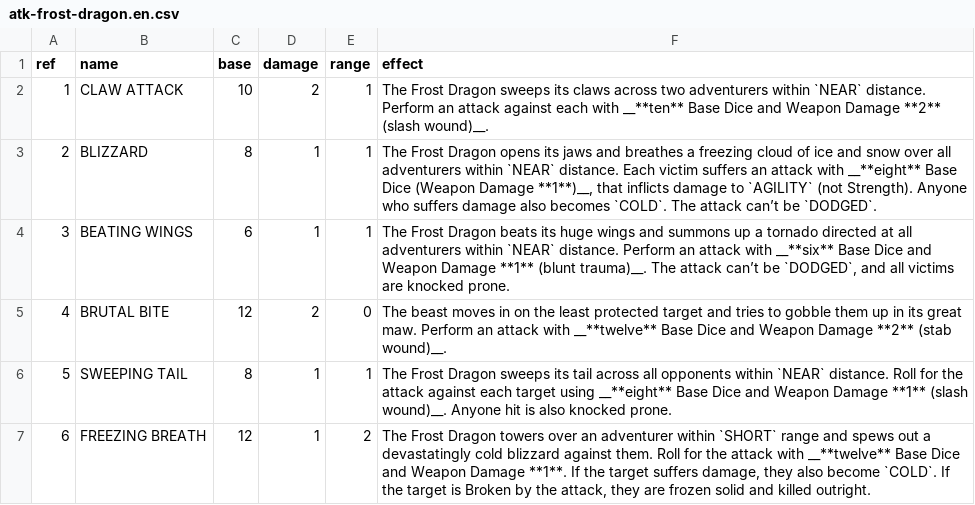
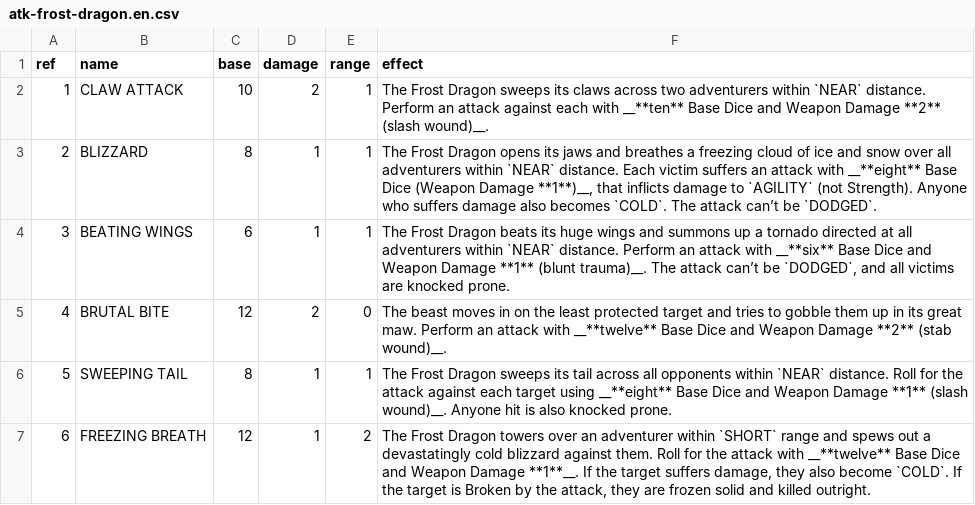
Before and after one commit to Stefouch/sebedius-yearzero-discord-bot, a CSV file: gamedata/fbl/atk-frost-dragon.en.csv, drawn as a sheet.

```diff
--- a/gamedata/fbl/atk-frost-dragon.en.csv
+++ b/gamedata/fbl/atk-frost-dragon.en.csv
@@ -6,2 +6,2 @@ ref;name;base;damage;range;effect
 5;SWEEPING TAIL;8;1;1;The Frost Dragon sweeps its tail across all opponents within `NEAR` distance. Roll for the attack against each target using __**eight** Base Dice and Weapon Damage **1** (slash wound)__. Anyone hit is also knocked prone.
-6;FREEZING BREATH;12;1;2;The Frost Dragon towers over an adventurer within `SHORT` range and spews out a devastatingly cold blizzard against them. Roll for the attack with __**twelve** Base Dice and Weapon Damage **1**. If the target suffers damage, they also become `COLD`. If the target is Broken by the attack, they are frozen solid and killed outright.
+6;FREEZING BREATH;12;1;2;The Frost Dragon towers over an adventurer within `SHORT` range and spews out a devastatingly cold blizzard against them. Roll for the attack with __**twelve** Base Dice and Weapon Damage **1**__. If the target suffers damage, they also become `COLD`. If the target is Broken by the attack, they are frozen solid and killed outright.
```
Also changed, not shown: gamedata/fbl/atk-dire-wolf.de.csv, gamedata/fbl/atk-frost-dragon.de.csv, 3 other files.
